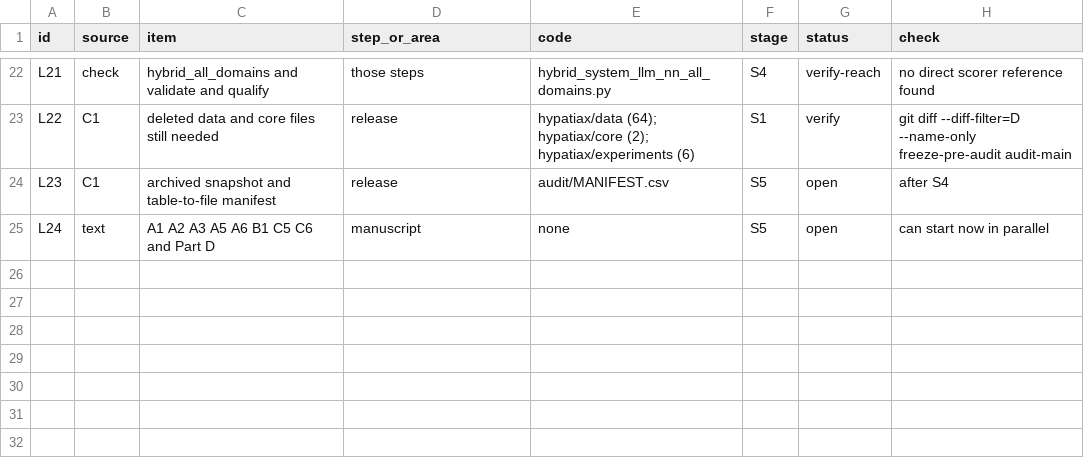
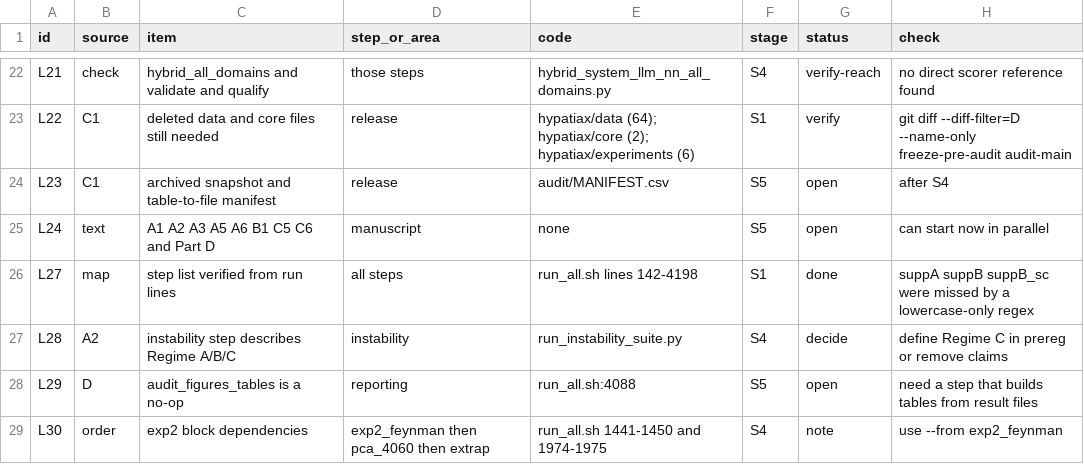
Before and after one commit to sednabcn/LLM-HypatiaX-REPRO, a CSV file: audit/LEDGER.csv, drawn as a sheet; only a part is shown, gaps mark what is left out.

Commit message:
audit: step map and ledger rows L27-L30

```diff
--- a/audit/LEDGER.csv
+++ b/audit/LEDGER.csv
@@ -25 +25,5 @@ L23,C1,archived snapshot and table-to-file manifest,release,audit/MANIFEST.csv,S
 L24,text,A1 A2 A3 A5 A6 B1 C5 C6 and Part D,manuscript,none,S5,open,can start now in parallel
+L27,map,step list verified from run lines,all steps,run_all.sh lines 142-4198,S1,done,suppA suppB suppB_sc were missed by a lowercase-only regex
+L28,A2,instability step describes Regime A/B/C,instability,run_instability_suite.py,S4,decide,define Regime C in prereg or remove claims
+L29,D,audit_figures_tables is a no-op,reporting,run_all.sh:4088,S5,open,need a step that builds tables from result files
+L30,order,exp2 block dependencies,exp2_feynman then pca_4060 then extrap,run_all.sh 1441-1450 and 1974-1975,S4,note,use --from exp2_feynman
```
